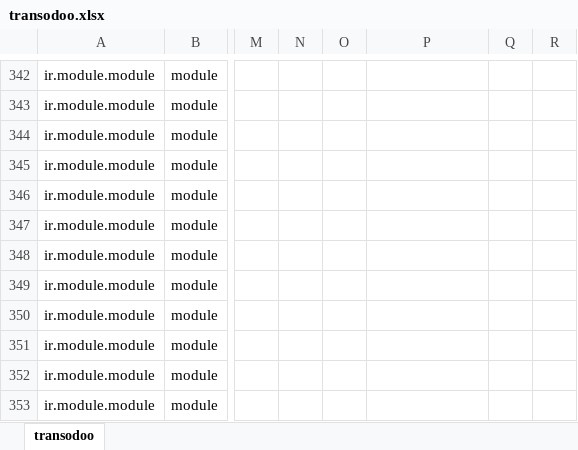
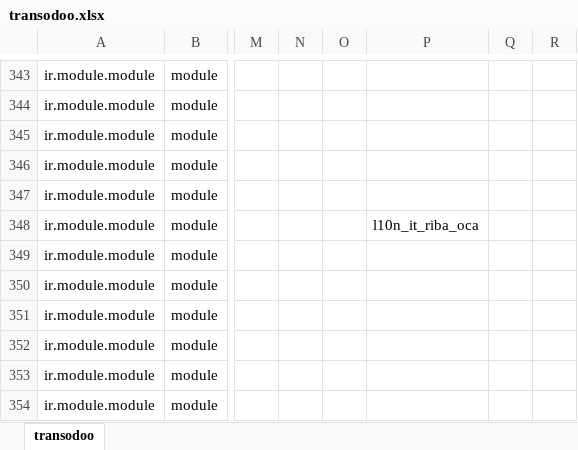
Before and after one commit to zeroincombenze/tools, an Excel workbook: clodoo/transodoo.xlsx, sheet transodoo, drawn as a sheet; only a part is shown, gaps mark what is left out; values as stored, in another font and other column widths than the file's, no borders; addresses are those after the commit; the diff covers the shown part only; the diff names each change by its address in the sheet, - before the commit and + after, or states it on an @@ line.

```diff
--- a/clodoo/transodoo.xlsx (sheet transodoo)
+++ b/clodoo/transodoo.xlsx (sheet transodoo)
-P348: (empty)
+P348: l10n_it_riba_oca
```
Also changed, not shown: 1 added row and 6 edited cells elsewhere in this sheet, 10 other files.
